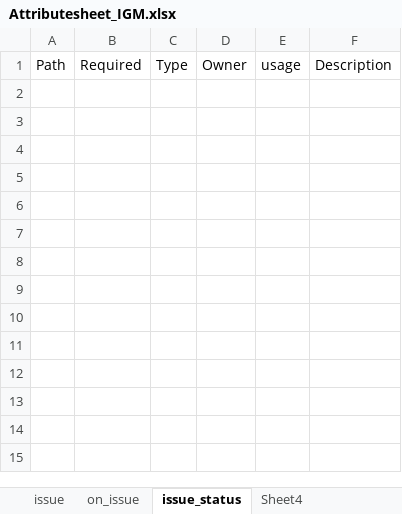
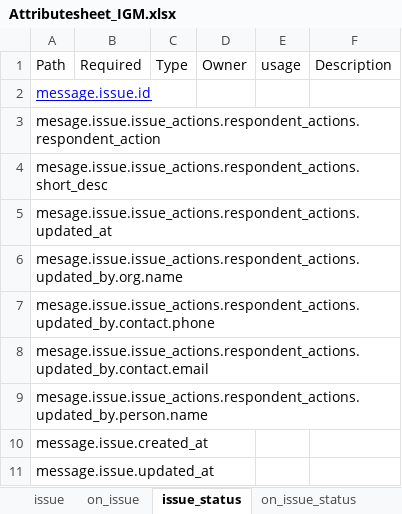
Before and after one commit to sandeepshahi/ONDC-NTS-Specifications, an Excel workbook: Attributesheet_IGM.xlsx, sheet issue_status, drawn as a sheet; values as stored, in another font and other column widths than the file's, no borders; charts and pictures not drawn; the diff names each change by its address in the sheet, - before the commit and + after, or states it on an @@ line.

```diff
--- a/Attributesheet_IGM.xlsx (sheet issue_status)
+++ b/Attributesheet_IGM.xlsx (sheet issue_status)
-sheet tab: Sheet4
+sheet tab: on_issue_status
+row 2: message.issue.id
+row 3: mesage.issue.issue_actions.respondent_actions.respondent_action
+row 4: mesage.issue.issue_actions.respondent_actions.short_desc
+row 5: mesage.issue.issue_actions.respondent_actions.updated_at
+row 6: mesage.issue.issue_actions.respondent_actions.updated_by.org.name
+row 7: mesage.issue.issue_actions.respondent_actions.updated_by.contact.phone
+row 8: mesage.issue.issue_actions.respondent_actions.updated_by.contact.email
+row 9: mesage.issue.issue_actions.respondent_actions.updated_by.person.name
+row 10: message.issue.created_at
+row 11: message.issue.updated_at
```
Also changed, not shown: sheet on_issue_status, sheet on_issue, 11 other files.
